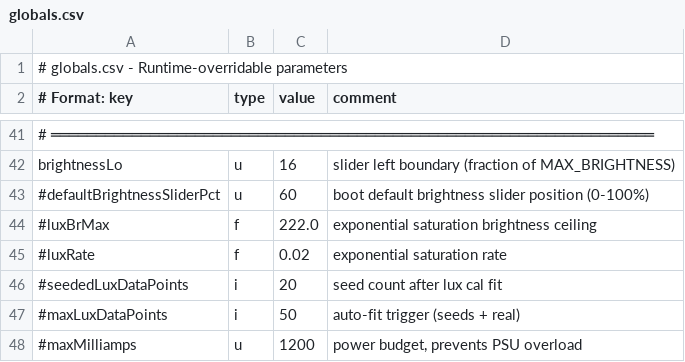
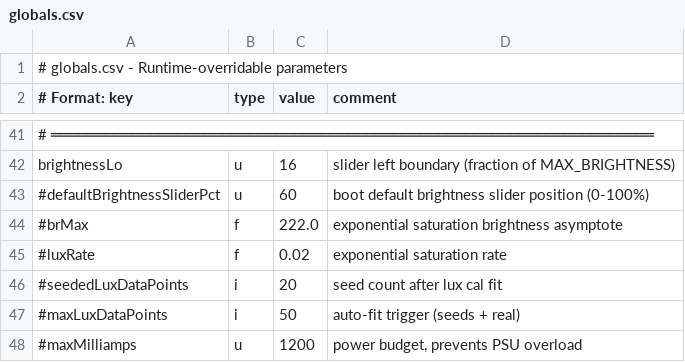
Before and after one commit to drJanW/Kwal27, a CSV file: excel/globals.csv, drawn as a sheet; only a part is shown, gaps mark what is left out.

Commit message:
260313H: exponential saturation model, fix circular fit, rename brMax/lastFastledBrightness, Wis resets luxMax

```diff
--- a/excel/globals.csv
+++ b/excel/globals.csv
@@ -43,3 +43,3 @@ brightnessLo;u;16;slider left boundary (fraction of MAX_BRIGHTNESS)
 #defaultBrightnessSliderPct;u;60;boot default brightness slider position (0-100%)
-#luxBrMax;f;222.0;exponential saturation brightness ceiling
+#brMax;f;222.0;exponential saturation brightness asymptote
 #luxRate;f;0.02;exponential saturation rate
```
Also changed, not shown: sdroot/globals.csv, 13 other files.
